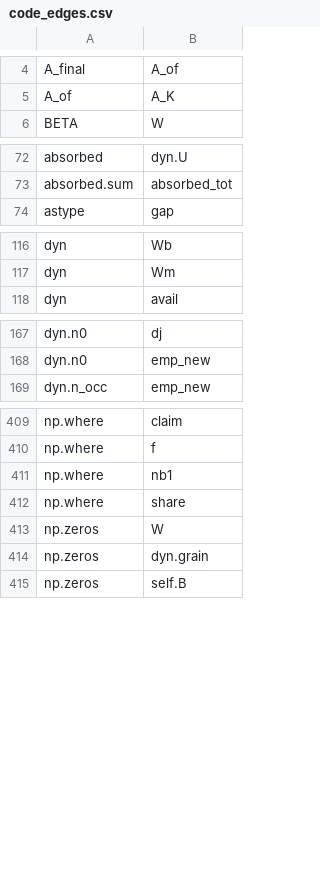
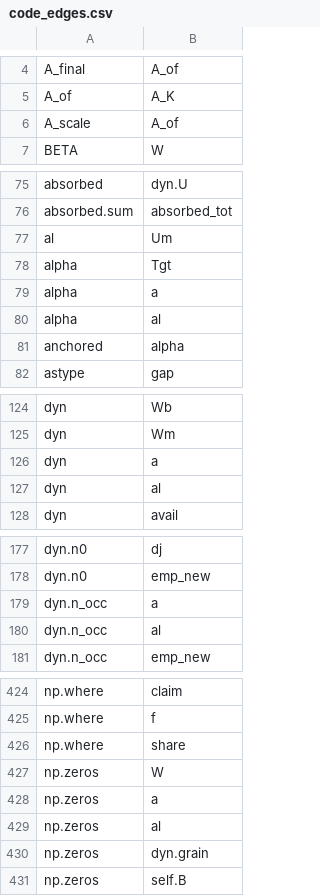
Before and after one commit to JoakimStorck/technology-fields, a CSV file: experiment/results/code_edges.csv, drawn as a sheet; only a part is shown, gaps mark what is left out; the diff covers the shown part only.

```diff
--- a/experiment/results/code_edges.csv
+++ b/experiment/results/code_edges.csv
@@ -5,2 +5,3 @@ A_final,A_of
 A_of,A_K
+A_scale,A_of
 BETA,W
@@ -73,2 +76,7 @@ absorbed,dyn.U
 absorbed.sum,absorbed_tot
+al,Um
+alpha,Tgt
+alpha,a
+alpha,al
+anchored,alpha
 astype,gap
@@ -117,2 +125,4 @@ dyn,Wb
 dyn,Wm
+dyn,a
+dyn,al
 dyn,avail
@@ -168,2 +178,4 @@ dyn.n0,dj
 dyn.n0,emp_new
+dyn.n_occ,a
+dyn.n_occ,al
 dyn.n_occ,emp_new
@@ -410,5 +425,6 @@ np.where,claim
 np.where,f
-np.where,nb1
 np.where,share
 np.zeros,W
+np.zeros,a
+np.zeros,al
 np.zeros,dyn.grain
```
Also changed, not shown: 5 added rows elsewhere in this file, experiment/results/calendar_dynamics.csv, experiment/results/dynamic_gefeedback.csv, 54 other files.
